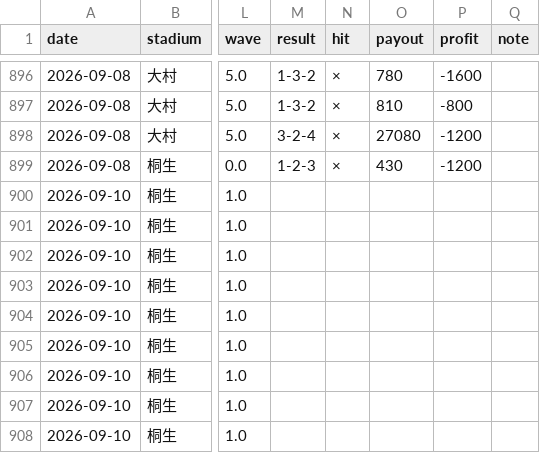
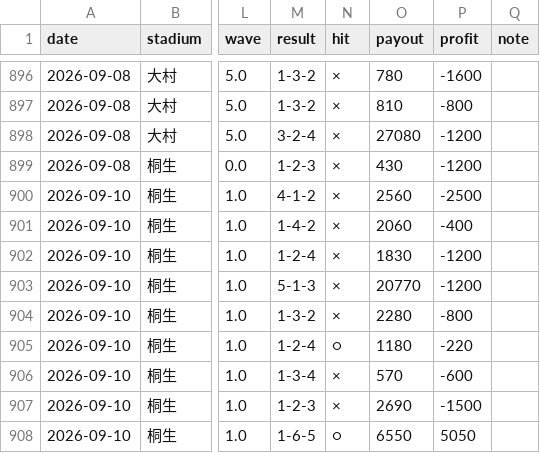
Before and after one commit to mi59jis/kyotei-allauto, a CSV file: prediction_record.csv, drawn as a sheet; only a part is shown, gaps mark what is left out; the diff covers the shown part only; the diff names each change by its address in the sheet, - before the commit and + after, or states it on an @@ line.

```diff
--- a/prediction_record.csv
+++ b/prediction_record.csv
-M900 (result): (empty)
+M900 (result): 4-1-2
-N900:N904 (hit): (empty)
+N900:N904 (hit): ×
-O900 (payout): (empty)
+O900 (payout): 2560
-P900 (profit): (empty)
+P900 (profit): -2500
-M901 (result): (empty)
+M901 (result): 1-4-2
-O901 (payout): (empty)
+O901 (payout): 2060
-P901 (profit): (empty)
+P901 (profit): -400
-M902 (result): (empty)
+M902 (result): 1-2-4
-O902 (payout): (empty)
+O902 (payout): 1830
-P902:P903 (profit): (empty)
+P902:P903 (profit): -1200
-M903 (result): (empty)
+M903 (result): 5-1-3
-O903 (payout): (empty)
+O903 (payout): 20770
-M904 (result): (empty)
+M904 (result): 1-3-2
-O904 (payout): (empty)
+O904 (payout): 2280
-P904 (profit): (empty)
+P904 (profit): -800
-M905 (result): (empty)
+M905 (result): 1-2-4
-N905 (hit): (empty)
+N905 (hit): ○
-O905 (payout): (empty)
+O905 (payout): 1180
-P905 (profit): (empty)
+P905 (profit): -220
-M906 (result): (empty)
+M906 (result): 1-3-4
-N906:N907 (hit): (empty)
+N906:N907 (hit): ×
-O906 (payout): (empty)
+O906 (payout): 570
-P906 (profit): (empty)
+P906 (profit): -600
-M907 (result): (empty)
+M907 (result): 1-2-3
-O907 (payout): (empty)
+O907 (payout): 2690
-P907 (profit): (empty)
+P907 (profit): -1500
-M908 (result): (empty)
+M908 (result): 1-6-5
-N908 (hit): (empty)
+N908 (hit): ○
-O908 (payout): (empty)
+O908 (payout): 6550
-P908 (profit): (empty)
+P908 (profit): 5050
```
Also changed, not shown: 120 edited cells elsewhere in this file.
